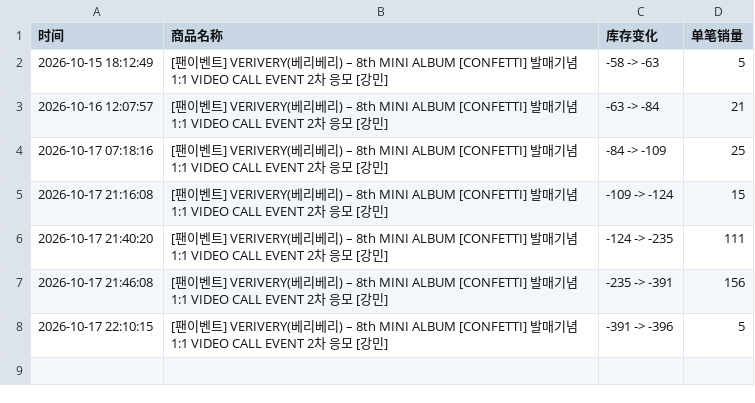
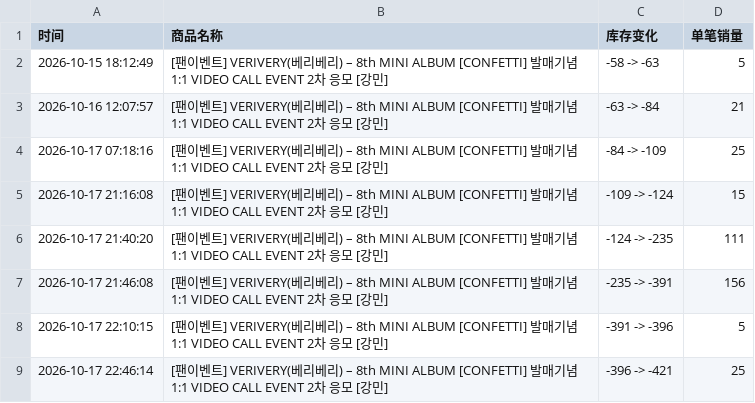
Before and after one commit to Juineii/verivery_br1017, a CSV file: KANGMIN影通.csv, drawn as a sheet.

Commit message:
自动更新数据 2026-10-17 22:46:50

```diff
--- a/KANGMIN影通.csv
+++ b/KANGMIN影通.csv
@@ -8 +8,2 @@
 2026-10-17 22:10:15,[팬이벤트] VERIVERY(베리베리) – 8th MINI ALBUM [CONFETTI] 발매기념 1:1 VIDEO CALL EVENT 2차 응모 [강민],-391 -> -396,5
+2026-10-17 22:46:14,[팬이벤트] VERIVERY(베리베리) – 8th MINI ALBUM [CONFETTI] 발매기념 1:1 VIDEO CALL EVENT 2차 응모 [강민],-396 -> -421,25
```
